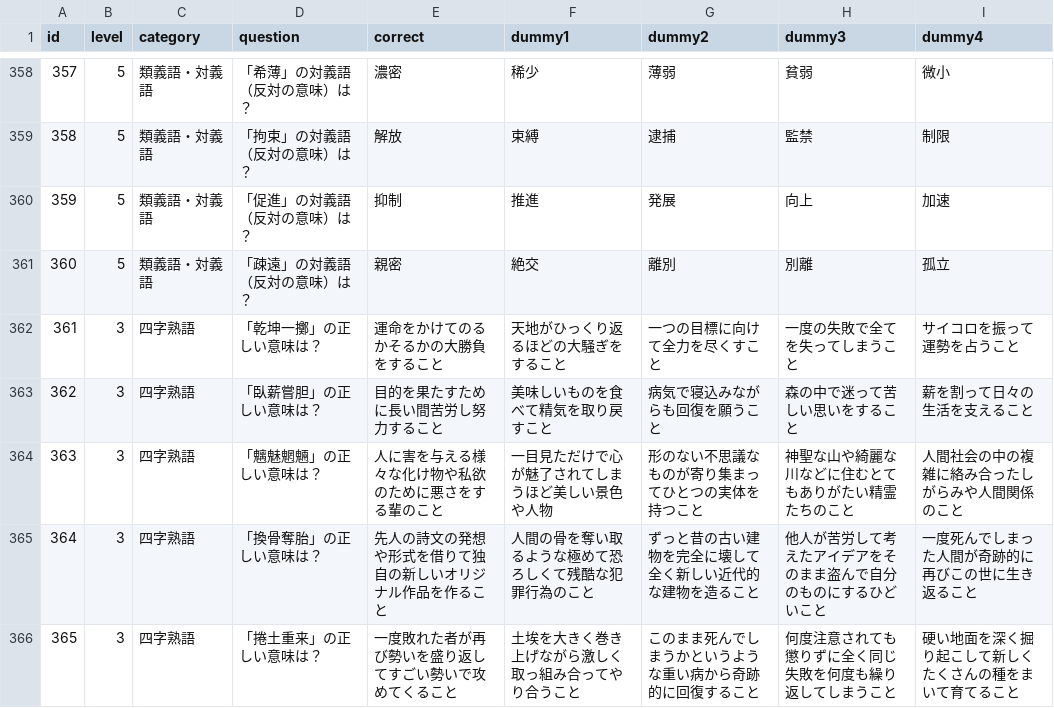
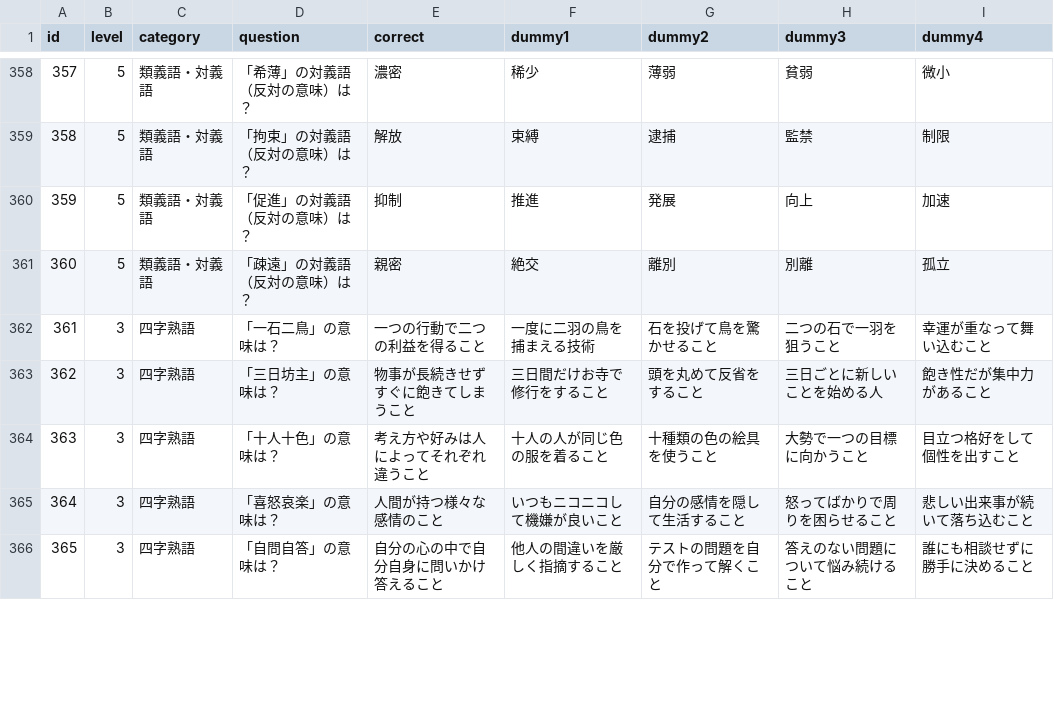
Before and after one commit to kniiro/kokugo-rpg, a CSV file: kanyoku_game/questions.csv, drawn as a sheet; only a part is shown, gaps mark what is left out; the diff covers the shown part only.

```diff
--- a/kanyoku_game/questions.csv
+++ b/kanyoku_game/questions.csv
@@ -361,6 +361,6 @@ id,level,category,question,correct,dummy1,dummy2,dummy3,dummy4
 360,5,類義語・対義語,「疎遠」の対義語（反対の意味）は？,親密,絶交,離別,別離,孤立
-361,3,四字熟語,「乾坤一擲」の正しい意味は？,運命をかけてのるかそるかの大勝負をすること,天地がひっくり返るほどの大騒ぎをすること,一つの目標に向けて全力を尽くすこと,一度の失敗で全てを失ってしまうこと,サイコロを振って運勢を占うこと
-362,3,四字熟語,「臥薪嘗胆」の正しい意味は？,目的を果たすために長い間苦労し努力すること,美味しいものを食べて精気を取り戻すこと,病気で寝込みながらも回復を願うこと,森の中で迷って苦しい思いをすること,薪を割って日々の生活を支えること
-363,3,四字熟語,「魑魅魍魎」の正しい意味は？,人に害を与える様々な化け物や私欲のために悪さをする輩のこと,一目見ただけで心が魅了されてしまうほど美しい景色や人物,形のない不思議なものが寄り集まってひとつの実体を持つこと,神聖な山や綺麗な川などに住むとてもありがたい精霊たちのこと,人間社会の中の複雑に絡み合ったしがらみや人間関係のこと
-364,3,四字熟語,「換骨奪胎」の正しい意味は？,先人の詩文の発想や形式を借りて独自の新しいオリジナル作品を作ること,人間の骨を奪い取るような極めて恐ろしくて残酷な犯罪行為のこと,ずっと昔の古い建物を完全に壊して全く新しい近代的な建物を造ること,他人が苦労して考えたアイデアをそのまま盗んで自分のものにするひどいこと,一度死んでしまった人間が奇跡的に再びこの世に生き返ること
-365,3,四字熟語,「捲土重来」の正しい意味は？,一度敗れた者が再び勢いを盛り返してすごい勢いで攻めてくること,土埃を大きく巻き上げながら激しく取っ組み合ってやり合うこと,このまま死んでしまうかというような重い病から奇跡的に回復すること,何度注意されても懲りずに全く同じ失敗を何度も繰り返してしまうこと,硬い地面を深く掘り起こして新しくたくさんの種をまいて育てること
+361,3,四字熟語,「一石二鳥」の意味は？,一つの行動で二つの利益を得ること,一度に二羽の鳥を捕まえる技術,石を投げて鳥を驚かせること,二つの石で一羽を狙うこと,幸運が重なって舞い込むこと
+362,3,四字熟語,「三日坊主」の意味は？,物事が長続きせずすぐに飽きてしまうこと,三日間だけお寺で修行をすること,頭を丸めて反省をすること,三日ごとに新しいことを始める人,飽き性だが集中力があること
+363,3,四字熟語,「十人十色」の意味は？,考え方や好みは人によってそれぞれ違うこと,十人の人が同じ色の服を着ること,十種類の色の絵具を使うこと,大勢で一つの目標に向かうこと,目立つ格好をして個性を出すこと
+364,3,四字熟語,「喜怒哀楽」の意味は？,人間が持つ様々な感情のこと,いつもニコニコして機嫌が良いこと,自分の感情を隠して生活すること,怒ってばかりで周りを困らせること,悲しい出来事が続いて落ち込むこと
+365,3,四字熟語,「自問自答」の意味は？,自分の心の中で自分自身に問いかけ答えること,他人の間違いを厳しく指摘すること,テストの問題を自分で作って解くこと,答えのない問題について悩み続けること,誰にも相談せずに勝手に決めること
```
Also changed, not shown: 147 edited cells elsewhere in this file, 31 other files.
